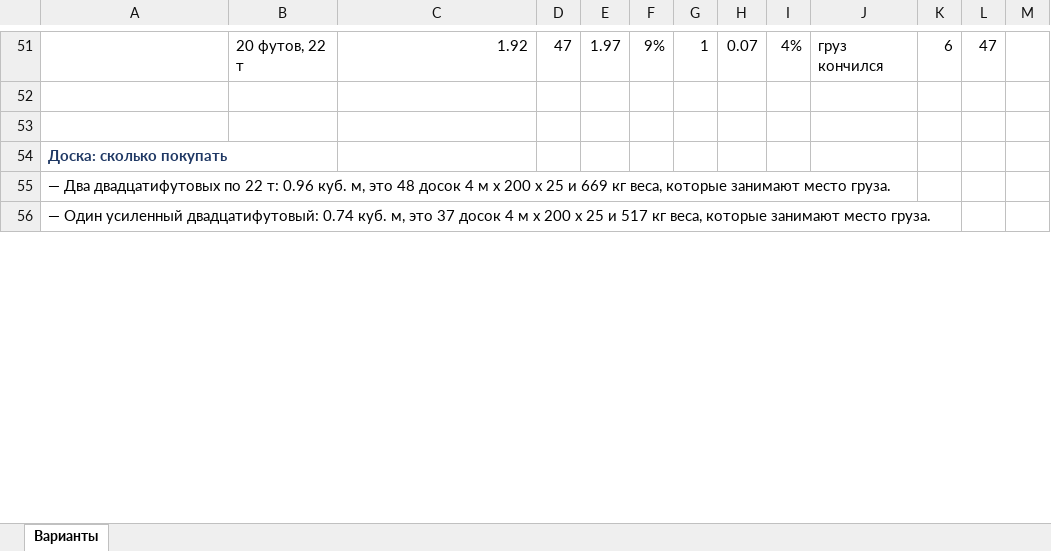
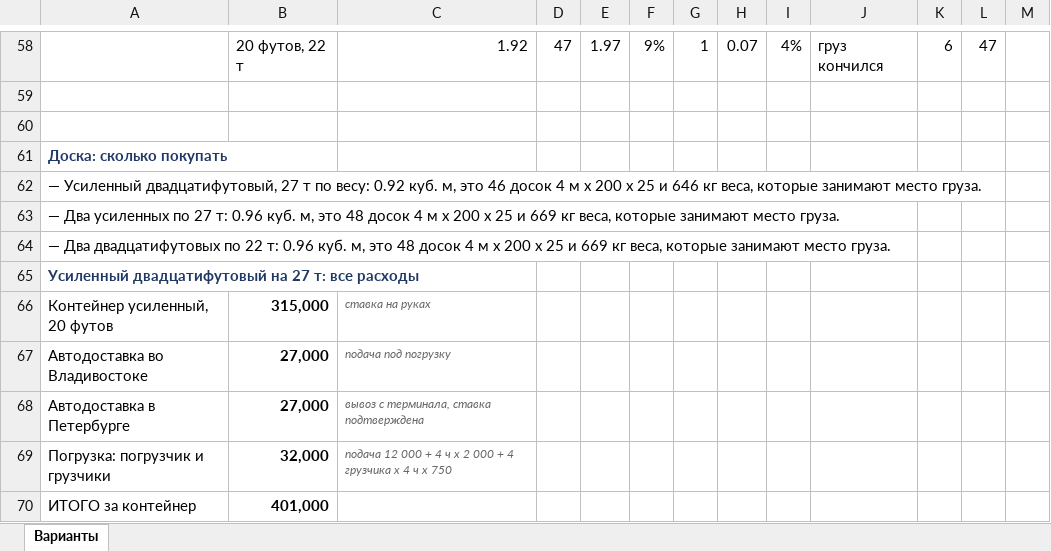
Before and after one commit to User26-2026/K-beauty-New, an Excel workbook: outputs/marine_equipment/Логистика_варианты.xlsx, sheet Варианты, drawn as a sheet; only a part is shown, gaps mark what is left out; values as stored, in another font and other column widths than the file's, no borders; addresses are those after the commit; the diff covers the shown part only; the diff names each change by its address in the sheet, - before the commit and + after, or states it on an @@ line.

```diff
--- a/outputs/marine_equipment/Логистика_варианты.xlsx (sheet Варианты)
+++ b/outputs/marine_equipment/Логистика_варианты.xlsx (sheet Варианты)
+row 62: — Усиленный двадцатифутовый, 27 т по весу: 0.92 куб. м, это 46 досок 4 м х 200 х 25 и 646 кг веса, которые занимают место груза.
+row 63: — Два усиленных по 27 т: 0.96 куб. м, это 48 досок 4 м х 200 х 25 и 669 кг веса, которые занимают место груза.
-A65: — Один усиленный двадцатифутовый: 0.74 куб. м, это 37 досок 4 м х 200 х 25 и 517 кг веса, которые занимают место груза.
+A65: Усиленный двадцатифутовый на 27 т: все расходы
@@ A65 bold: off → on, text colour: black → #1F3864 @@
+row 66: Контейнер усиленный, 20 футов | 315,000 | ставка на руках
+row 67: Автодоставка во Владивостоке | 27,000 | подача под погрузку
+row 68: Автодоставка в Петербурге | 27,000 | вывоз с терминала, ставка подтверждена
+row 69: Погрузка: погрузчик и грузчики | 32,000 | подача 12 000 + 4 ч x 2 000 + 4 грузчика x 4 ч x 750
+row 70: ИТОГО за контейнер | 401,000
```
Also changed, not shown: 17 added rows, 2 edited cells and cell formats elsewhere in this sheet, 2 other files.
